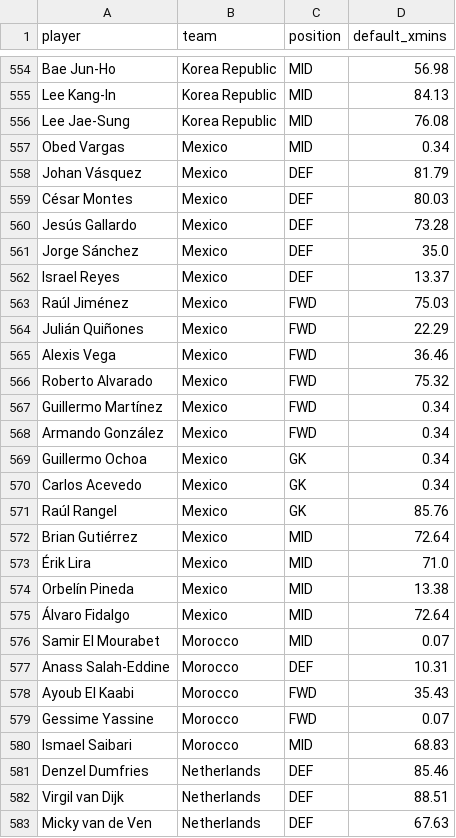
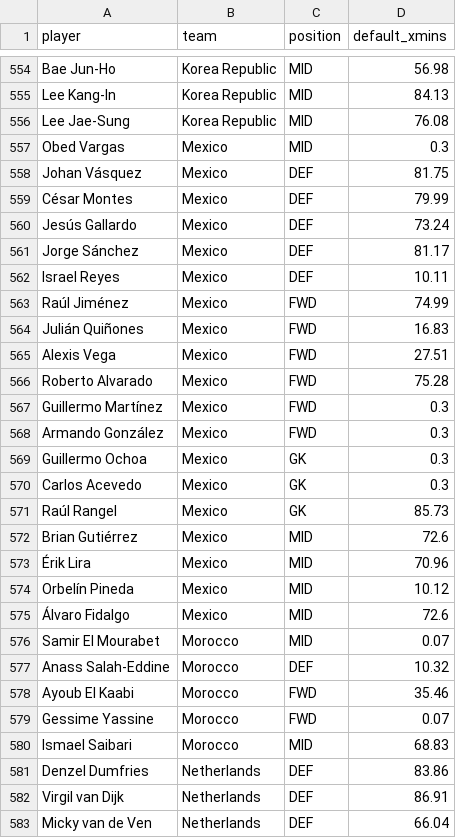
Before and after one commit to skyefung02/world-cup-fantasy-2026, a CSV file: data/default_xmins.csv, drawn as a sheet; only a part is shown, gaps mark what is left out; the diff covers the shown part only.

Commit message:
xmins update

```diff
--- a/data/default_xmins.csv
+++ b/data/default_xmins.csv
@@ -556,28 +556,28 @@ Lee Kang-In,Korea Republic,MID,84.13
 Lee Jae-Sung,Korea Republic,MID,76.08
-Obed Vargas,Mexico,MID,0.34
-Johan Vásquez,Mexico,DEF,81.79
-César Montes,Mexico,DEF,80.03
-Jesús Gallardo,Mexico,DEF,73.28
-Jorge Sánchez,Mexico,DEF,35.0
-Israel Reyes,Mexico,DEF,13.37
-Raúl Jiménez,Mexico,FWD,75.03
-Julián Quiñones,Mexico,FWD,22.29
-Alexis Vega,Mexico,FWD,36.46
-Roberto Alvarado,Mexico,FWD,75.32
-Guillermo Martínez,Mexico,FWD,0.34
-Armando González,Mexico,FWD,0.34
-Guillermo Ochoa,Mexico,GK,0.34
-Carlos Acevedo,Mexico,GK,0.34
-Raúl Rangel,Mexico,GK,85.76
-Brian Gutiérrez,Mexico,MID,72.64
-Érik Lira,Mexico,MID,71.0
-Orbelín Pineda,Mexico,MID,13.38
-Álvaro Fidalgo,Mexico,MID,72.64
+Obed Vargas,Mexico,MID,0.3
+Johan Vásquez,Mexico,DEF,81.75
+César Montes,Mexico,DEF,79.99
+Jesús Gallardo,Mexico,DEF,73.24
+Jorge Sánchez,Mexico,DEF,81.17
+Israel Reyes,Mexico,DEF,10.11
+Raúl Jiménez,Mexico,FWD,74.99
+Julián Quiñones,Mexico,FWD,16.83
+Alexis Vega,Mexico,FWD,27.51
+Roberto Alvarado,Mexico,FWD,75.28
+Guillermo Martínez,Mexico,FWD,0.3
+Armando González,Mexico,FWD,0.3
+Guillermo Ochoa,Mexico,GK,0.3
+Carlos Acevedo,Mexico,GK,0.3
+Raúl Rangel,Mexico,GK,85.73
+Brian Gutiérrez,Mexico,MID,72.6
+Érik Lira,Mexico,MID,70.96
+Orbelín Pineda,Mexico,MID,10.12
+Álvaro Fidalgo,Mexico,MID,72.6
 Samir El Mourabet,Morocco,MID,0.07
-Anass Salah-Eddine,Morocco,DEF,10.31
-Ayoub El Kaabi,Morocco,FWD,35.43
+Anass Salah-Eddine,Morocco,DEF,10.32
+Ayoub El Kaabi,Morocco,FWD,35.46
 Gessime Yassine,Morocco,FWD,0.07
 Ismael Saibari,Morocco,MID,68.83
-Denzel Dumfries,Netherlands,DEF,85.46
-Virgil van Dijk,Netherlands,DEF,88.51
-Micky van de Ven,Netherlands,DEF,67.63
+Denzel Dumfries,Netherlands,DEF,83.86
+Virgil van Dijk,Netherlands,DEF,86.91
+Micky van de Ven,Netherlands,DEF,66.04
```
Also changed, not shown: 118 edited cells elsewhere in this file, 2 other files.
